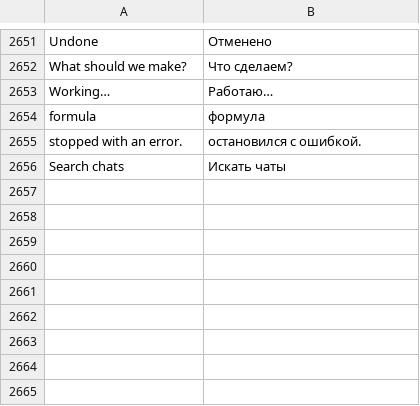
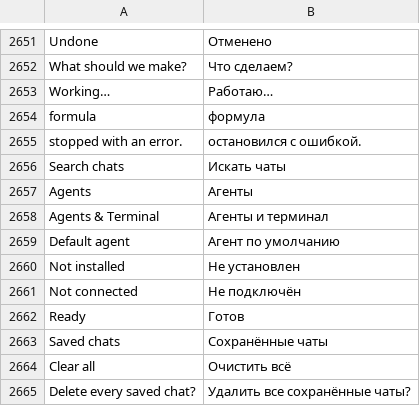
Before and after one commit to n1m21n/Infinite, a TSV file: resources/lang/ru.tsv, drawn as a sheet; only a part is shown, gaps mark what is left out; the diff names each change by its address in the sheet, - before the commit and + after, or states it on an @@ line.

Commit message:
Settings: Agents & Terminal tab with every agent's state and saved chats

```diff
--- a/resources/lang/ru.tsv
+++ b/resources/lang/ru.tsv
+row 2657: Agents | Агенты
+row 2658: Agents & Terminal | Агенты и терминал
+row 2659: Default agent | Агент по умолчанию
+row 2660: Not installed | Не установлен
+row 2661: Not connected | Не подключён
+row 2662: Ready | Готов
+row 2663: Saved chats | Сохранённые чаты
+row 2664: Clear all | Очистить всё
+row 2665: Delete every saved chat? | Удалить все сохранённые чаты?
```
Also changed, not shown: resources/lang/de.tsv, resources/lang/es.tsv, 7 other files.
